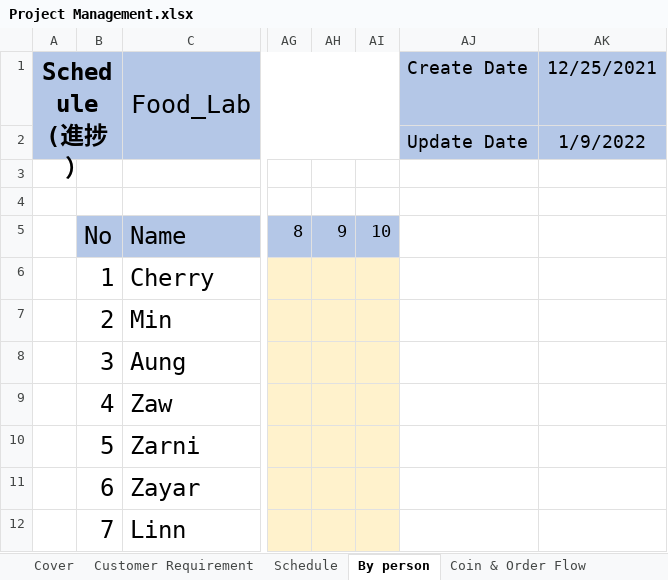
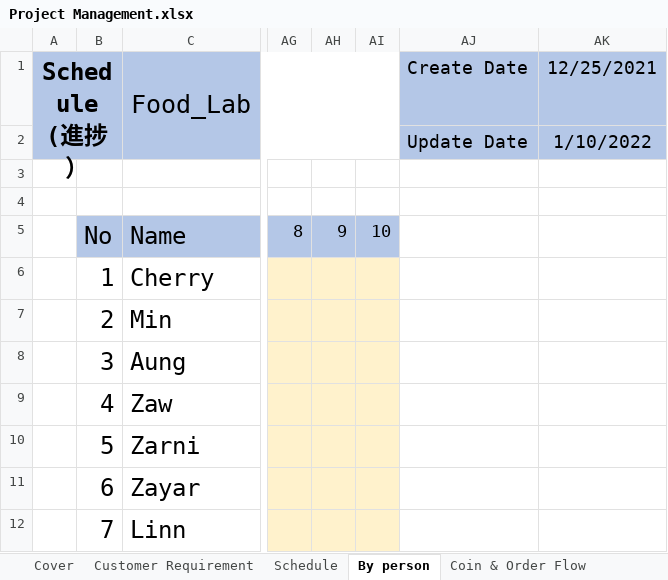
Before and after one commit to LK1130/food_lab_doc, an Excel workbook: 02.Design Document/Project Management.xlsx, sheet By person, drawn as a sheet; only a part is shown, gaps mark what is left out; values as stored, in another font and other column widths than the file's, no borders; the diff names each change by its address in the sheet, - before the commit and + after, or states it on an @@ line.

```diff
--- a/02.Design Document/Project Management.xlsx (sheet By person)
+++ b/02.Design Document/Project Management.xlsx (sheet By person)
-AK2: 1/9/2022
+AK2: 1/10/2022
```
Also changed, not shown: sheet Customer Requirement, sheet Schedule, sheet Cover, sheet Screen Design, sheet Code Rule, sheet Coin & Order Flow, 4 more sheets, 2 other files.
